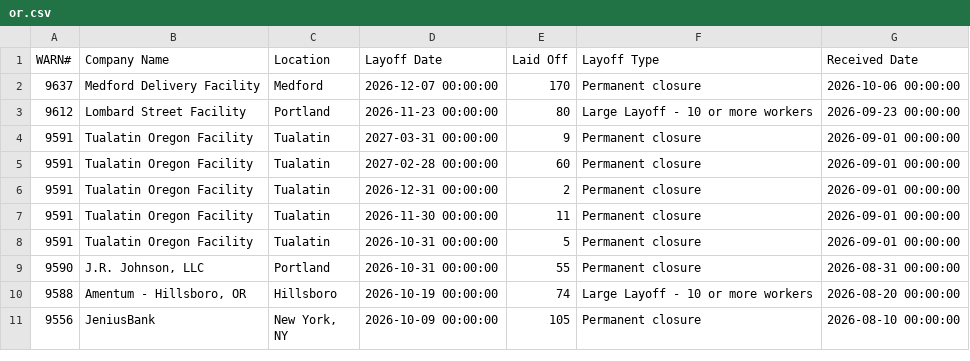
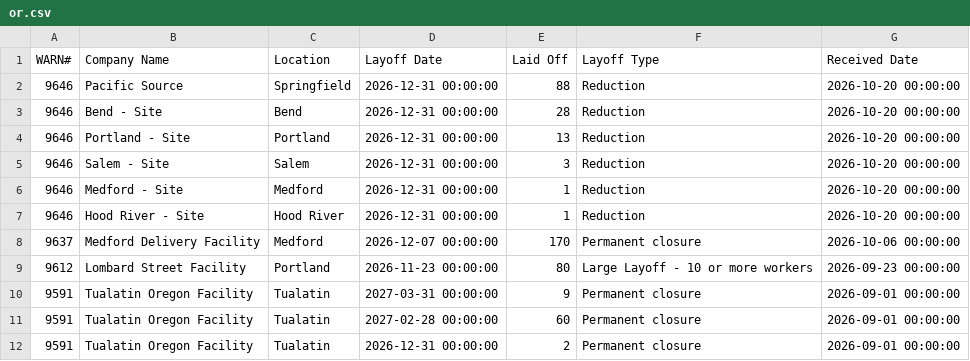
Before and after one commit to FTS-IE/warn-notice-actions, a CSV file: data/or.csv, drawn as a sheet; only a part is shown; the shorter side is filled out with more unchanged rows; the diff names each change by its address in the sheet, - before the commit and + after, or states it on an @@ line.

```diff
--- a/data/or.csv
+++ b/data/or.csv
+row 2: 9646 | Pacific Source | Springfield | 2026-12-31 00:00:00 | 88 | Reduction | 2026-10-20 00:00:00
+row 3: 9646 | Bend - Site | Bend | 2026-12-31 00:00:00 | 28 | Reduction | 2026-10-20 00:00:00
+row 4: 9646 | Portland - Site | Portland | 2026-12-31 00:00:00 | 13 | Reduction | 2026-10-20 00:00:00
+row 5: 9646 | Salem - Site | Salem | 2026-12-31 00:00:00 | 3 | Reduction | 2026-10-20 00:00:00
+row 6: 9646 | Medford - Site | Medford | 2026-12-31 00:00:00 | 1 | Reduction | 2026-10-20 00:00:00
+row 7: 9646 | Hood River - Site | Hood River | 2026-12-31 00:00:00 | 1 | Reduction | 2026-10-20 00:00:00
```
Also changed, not shown: data/ct.csv, data/de.csv, 12 other files.
